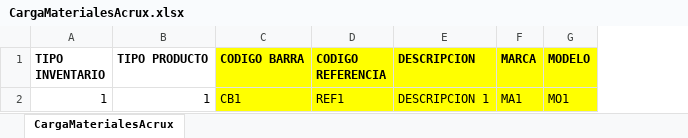
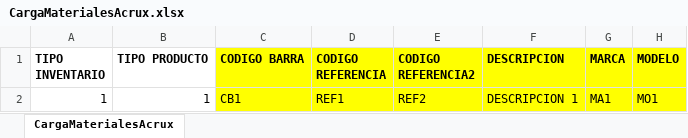
Before and after one commit to wellingtonpierre/Acrux-Release, an Excel workbook: Carga Masiva/CargaMaterialesAcrux.xlsx, sheet CargaMaterialesAcrux, drawn as a sheet; only a part is shown; values as stored, in another font and other column widths than the file's, no borders; the diff names each change by its address in the sheet, - before the commit and + after, or states it on an @@ line.

```diff
--- a/Carga Masiva/CargaMaterialesAcrux.xlsx (sheet CargaMaterialesAcrux)
+++ b/Carga Masiva/CargaMaterialesAcrux.xlsx (sheet CargaMaterialesAcrux)
+column E (CODIGO REFERENCIA2), row 2: REF2
```
Also changed, not shown: 2 other files.
